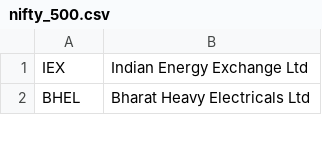
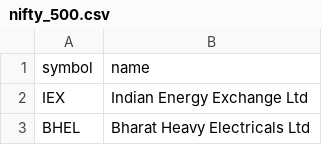
Before and after one commit to democracy680-dot/market-price-dashboard, a CSV file: data/indexes/nifty_500.csv, drawn as a sheet; only a part is shown; the diff names each change by its address in the sheet, - before the commit and + after, or states it on an @@ line.

```diff
--- a/data/indexes/nifty_500.csv
+++ b/data/indexes/nifty_500.csv
+row 1: symbol | name
```
Also changed, not shown: data/indexes/nifty_50.csv, data/indexes/pharma.csv, 15 other files.
